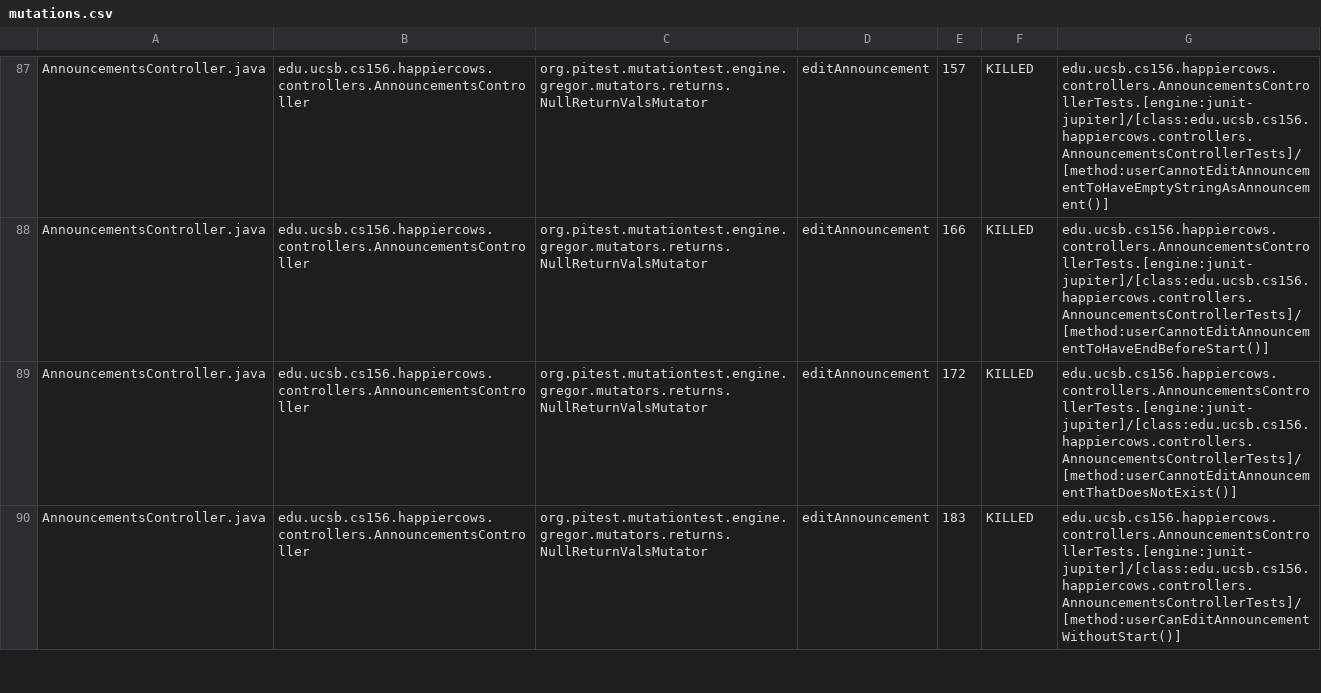
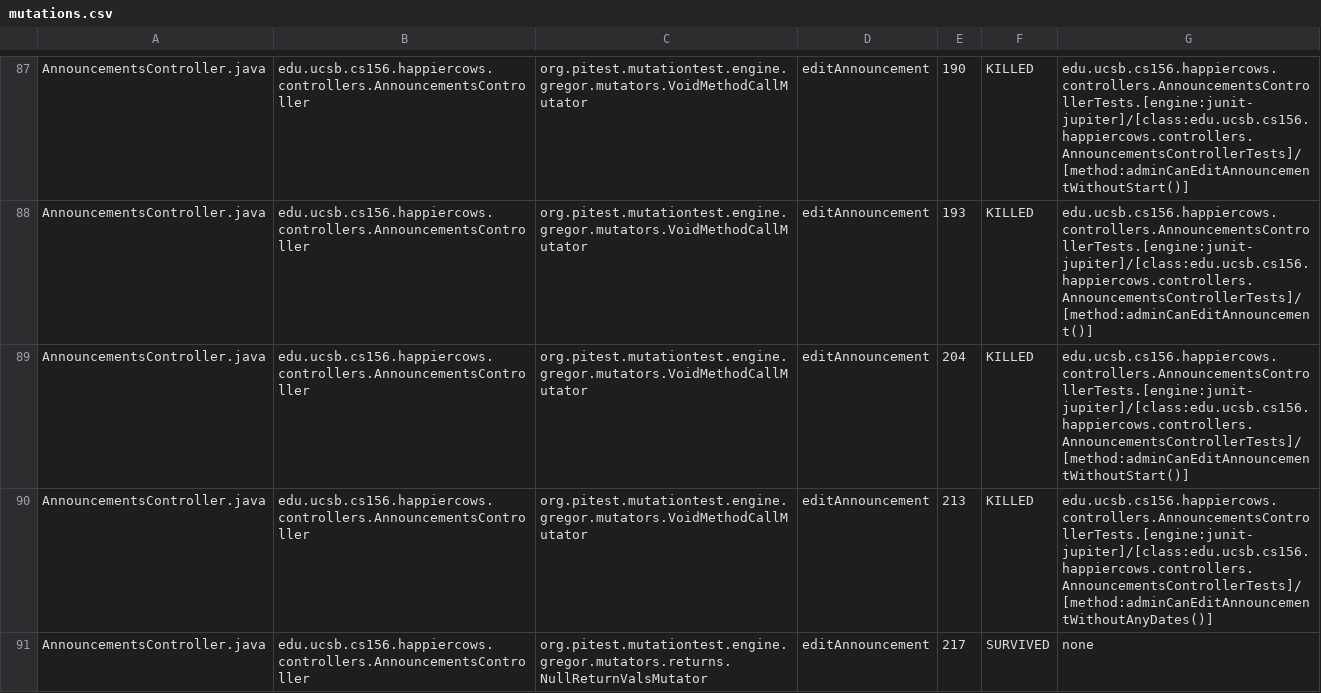
Before and after one commit to ucsb-cs156-f24/proj-happycows-f24-12, a CSV file: prs/50/pitest/mutations.csv, drawn as a sheet; only a part is shown, gaps mark what is left out; the diff covers the shown part only; the diff names each change by its address in the sheet, - before the commit and + after, or states it on an @@ line.

Commit message:
Deploying to gh-pages from @ ucsb-cs156-f24/proj-happycows-f24-12@2969a5c5ff3cffde77bd1ecb01a710b82abc90c2 🚀

```diff
--- a/prs/50/pitest/mutations.csv
+++ b/prs/50/pitest/mutations.csv
-C87:C90: org.pitest.mutationtest.engine.gregor.mutators.returns.NullReturnValsMutator
+C87:C90: org.pitest.mutationtest.engine.gregor.mutators.VoidMethodCallMutator
-E87: 157
+E87: 190
-G87: edu.ucsb.cs156.happiercows.controllers.AnnouncementsControllerTests.[engine:junit-jupiter]/[class:edu.ucsb.cs156.happiercows.controllers.AnnouncementsControllerTests]/[method:userCannotEditAnnouncementToHaveEmptyStringAsAnnouncement()]
+G87: edu.ucsb.cs156.happiercows.controllers.AnnouncementsControllerTests.[engine:junit-jupiter]/[class:edu.ucsb.cs156.happiercows.controllers.AnnouncementsControllerTests]/[method:adminCanEditAnnouncementWithoutStart()]
-E88: 166
+E88: 193
-G88: edu.ucsb.cs156.happiercows.controllers.AnnouncementsControllerTests.[engine:junit-jupiter]/[class:edu.ucsb.cs156.happiercows.controllers.AnnouncementsControllerTests]/[method:userCannotEditAnnouncementToHaveEndBeforeStart()]
+G88: edu.ucsb.cs156.happiercows.controllers.AnnouncementsControllerTests.[engine:junit-jupiter]/[class:edu.ucsb.cs156.happiercows.controllers.AnnouncementsControllerTests]/[method:adminCanEditAnnouncement()]
-E89: 172
+E89: 204
-G89: edu.ucsb.cs156.happiercows.controllers.AnnouncementsControllerTests.[engine:junit-jupiter]/[class:edu.ucsb.cs156.happiercows.controllers.AnnouncementsControllerTests]/[method:userCannotEditAnnouncementThatDoesNotExist()]
+G89: edu.ucsb.cs156.happiercows.controllers.AnnouncementsControllerTests.[engine:junit-jupiter]/[class:edu.ucsb.cs156.happiercows.controllers.AnnouncementsControllerTests]/[method:adminCanEditAnnouncementWithoutStart()]
-E90: 183
+E90: 213
-G90: edu.ucsb.cs156.happiercows.controllers.AnnouncementsControllerTests.[engine:junit-jupiter]/[class:edu.ucsb.cs156.happiercows.controllers.AnnouncementsControllerTests]/[method:userCanEditAnnouncementWithoutStart()]
+G90: edu.ucsb.cs156.happiercows.controllers.AnnouncementsControllerTests.[engine:junit-jupiter]/[class:edu.ucsb.cs156.happiercows.controllers.AnnouncementsControllerTests]/[method:adminCanEditAnnouncementWithoutAnyDates()]
+row 91: AnnouncementsController.java | edu.ucsb.cs156.happiercows.controllers.AnnouncementsController | org.pitest.mutationtest.engine.gregor.mutators.returns.NullReturnValsMutator | editAnnouncement | 217 | SURVIVED | none
```
Also changed, not shown: 2 removed rows and 122 edited cells elsewhere in this file, 51 other files.
